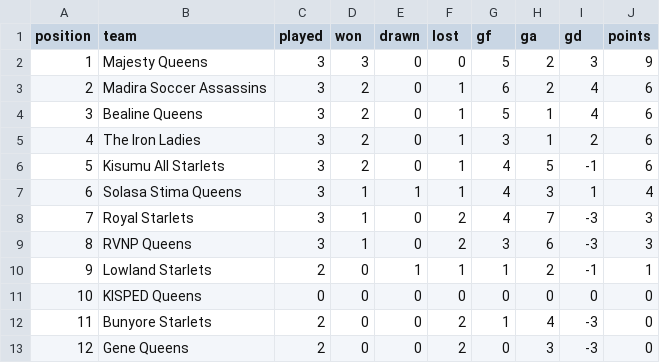
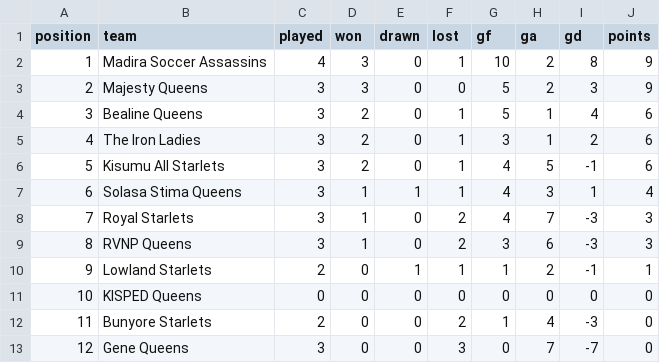
Before and after one commit to gameoncollective-create/gameon-fastapi, a CSV file: data/standings_nsl_zone_b.csv, drawn as a sheet.

Commit message:
Update standings_nsl_zone_b.csv

```diff
--- a/data/standings_nsl_zone_b.csv
+++ b/data/standings_nsl_zone_b.csv
@@ -1,4 +1,4 @@
 position,team,played,won,drawn,lost,gf,ga,gd,points
-1,Majesty Queens,3,3,0,0,5,2,3,9
-2,Madira Soccer Assassins,3,2,0,1,6,2,4,6
+1,Madira Soccer Assassins,4,3,0,1,10,2,8,9
+2,Majesty Queens,3,3,0,0,5,2,3,9
 3,Bealine Queens,3,2,0,1,5,1,4,6
@@ -12,2 +12,2 @@ position,team,played,won,drawn,lost,gf,ga,gd,points
 11,Bunyore Starlets,2,0,0,2,1,4,-3,0
-12,Gene Queens,2,0,0,2,0,3,-3,0
+12,Gene Queens,3,0,0,3,0,7,-7,0
```
